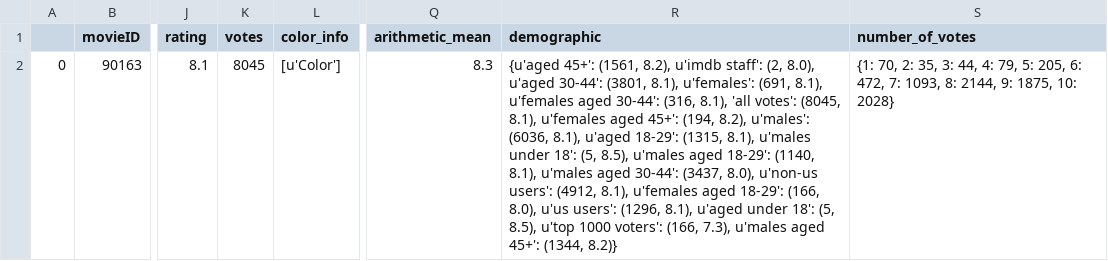
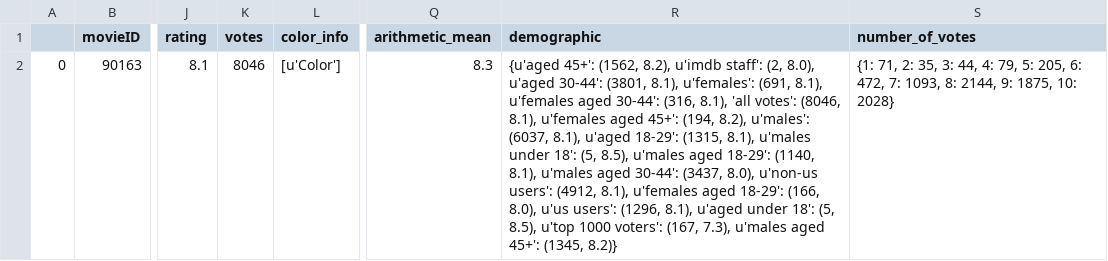
Before and after one commit to viltuul/moviepredictor, a CSV file: parsed_data/Anne Sellors.csv, drawn as a sheet; only a part is shown, gaps mark what is left out; the diff names each change by its address in the sheet, - before the commit and + after, or states it on an @@ line.

```diff
--- a/parsed_data/Anne Sellors.csv
+++ b/parsed_data/Anne Sellors.csv
-K2 (votes): 8045
+K2 (votes): 8046
-R2 (demographic): {u'aged 45+': (1561, 8.2), u'imdb staff': (2, 8.0), u'aged 30-44': (3801, 8.1), u'females': (691, 8.1), u'females aged 30-44': (316, 8.1), 'all votes': (8045, 8.1), u'females aged 45+': (194, 8.2), u'males': (6036, 8.1), u'aged 18-29': (1315, 8.1), u'males under 18': (5, 8.5), u'males aged 18-29': (1140, 8.1), u'males aged 30-44': (3437, 8.0), u'non-us users': (4912, 8.1), u'females aged 18-29': (166, 8.0), u'us users': (1296, 8.1), u'aged under 18': (5, 8.5), u'top 1000 voters': (166, 7.3), u'males aged 45+': (1344, 8.2)}
+R2 (demographic): {u'aged 45+': (1562, 8.2), u'imdb staff': (2, 8.0), u'aged 30-44': (3801, 8.1), u'females': (691, 8.1), u'females aged 30-44': (316, 8.1), 'all votes': (8046, 8.1), u'females aged 45+': (194, 8.2), u'males': (6037, 8.1), u'aged 18-29': (1315, 8.1), u'males under 18': (5, 8.5), u'males aged 18-29': (1140, 8.1), u'males aged 30-44': (3437, 8.0), u'non-us users': (4912, 8.1), u'females aged 18-29': (166, 8.0), u'us users': (1296, 8.1), u'aged under 18': (5, 8.5), u'top 1000 voters': (167, 7.3), u'males aged 45+': (1345, 8.2)}
-S2 (number_of_votes): {1: 70, 2: 35,…
+S2 (number_of_votes): {1: 71, 2: 35,…
```
Also changed, not shown: raw_data/Anne Sellors.csv, 12 other files.
